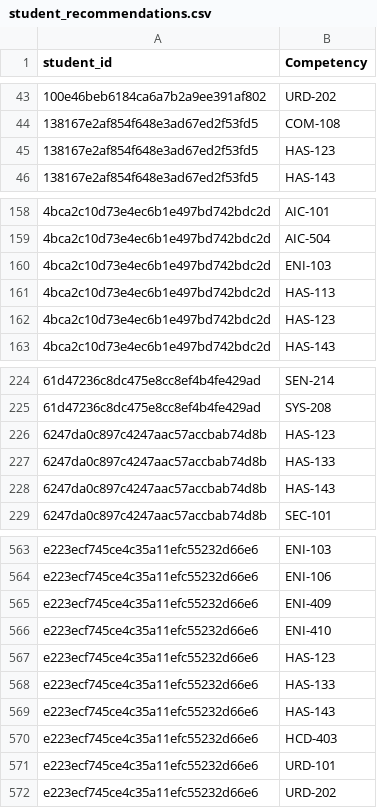
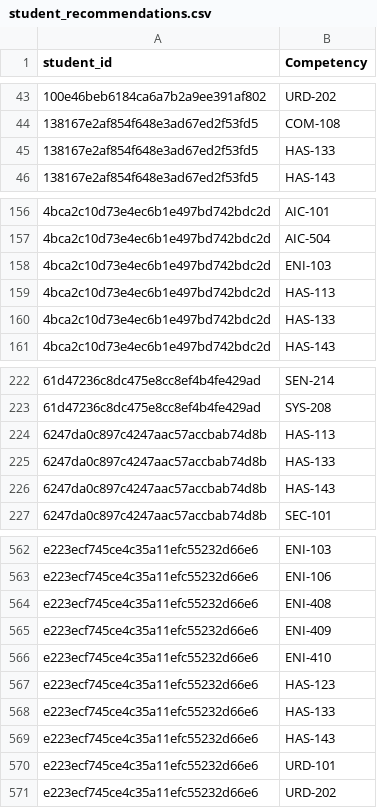
Before and after one commit to R-Ohm/A1CE-RecSys, a CSV file: A1CE_recommender/student_recommendations.csv, drawn as a sheet; only a part is shown, gaps mark what is left out; the diff covers the shown part only.

```diff
--- a/A1CE_recommender/student_recommendations.csv
+++ b/A1CE_recommender/student_recommendations.csv
@@ -44,3 +44,3 @@ student_id,Competency
 138167e2af854f648e3ad67ed2f53fd5,COM-108
-138167e2af854f648e3ad67ed2f53fd5,HAS-123
+138167e2af854f648e3ad67ed2f53fd5,HAS-133
 138167e2af854f648e3ad67ed2f53fd5,HAS-143
@@ -161,3 +159,3 @@ student_id,Competency
 4bca2c10d73e4ec6b1e497bd742bdc2d,HAS-113
-4bca2c10d73e4ec6b1e497bd742bdc2d,HAS-123
+4bca2c10d73e4ec6b1e497bd742bdc2d,HAS-133
 4bca2c10d73e4ec6b1e497bd742bdc2d,HAS-143
@@ -225,3 +223,3 @@ student_id,Competency
 61d47236c8dc475e8cc8ef4b4fe429ad,SYS-208
-6247da0c897c4247aac57accbab74d8b,HAS-123
+6247da0c897c4247aac57accbab74d8b,HAS-113
 6247da0c897c4247aac57accbab74d8b,HAS-133
@@ -564,2 +563,3 @@ e223ecf745ce4c35a11efc55232d66e6,ENI-103
 e223ecf745ce4c35a11efc55232d66e6,ENI-106
+e223ecf745ce4c35a11efc55232d66e6,ENI-408
 e223ecf745ce4c35a11efc55232d66e6,ENI-409
@@ -569,3 +569,2 @@ e223ecf745ce4c35a11efc55232d66e6,HAS-133
 e223ecf745ce4c35a11efc55232d66e6,HAS-143
-e223ecf745ce4c35a11efc55232d66e6,HCD-403
 e223ecf745ce4c35a11efc55232d66e6,URD-101
```
Also changed, not shown: 6 added rows, 7 removed rows and 5 edited cells elsewhere in this file, 1 other file.
